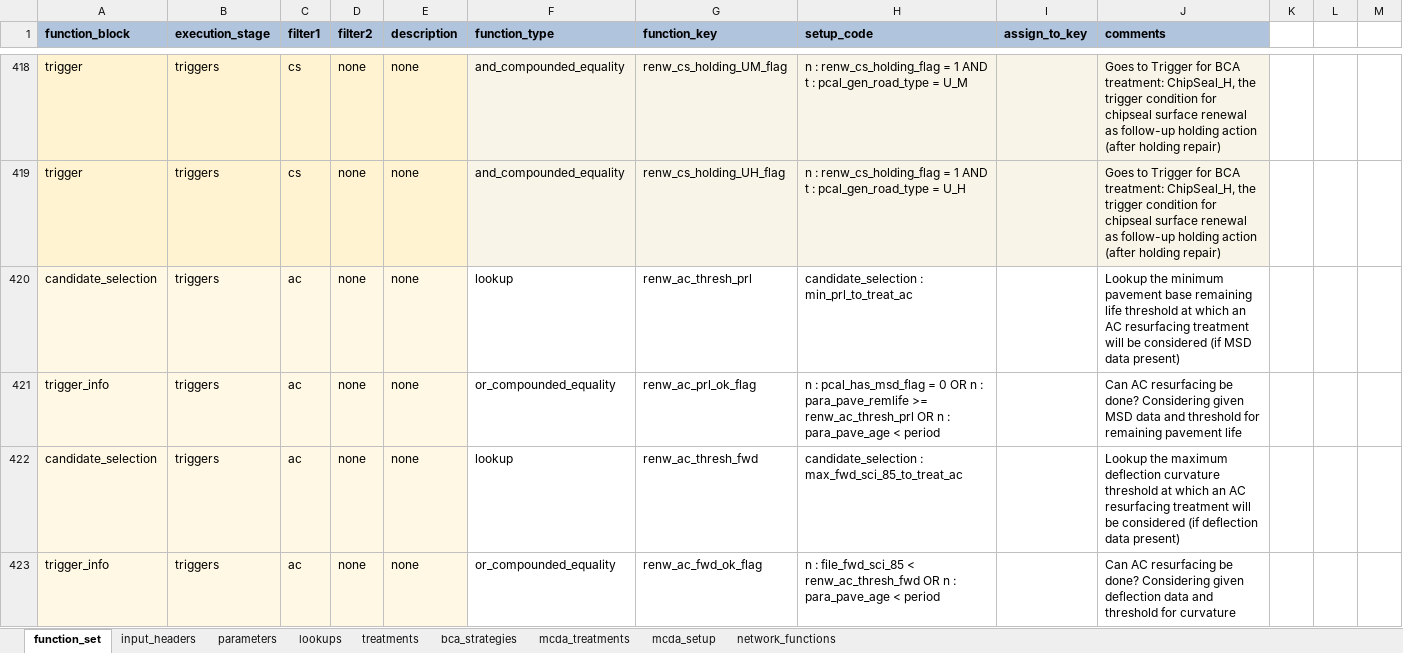
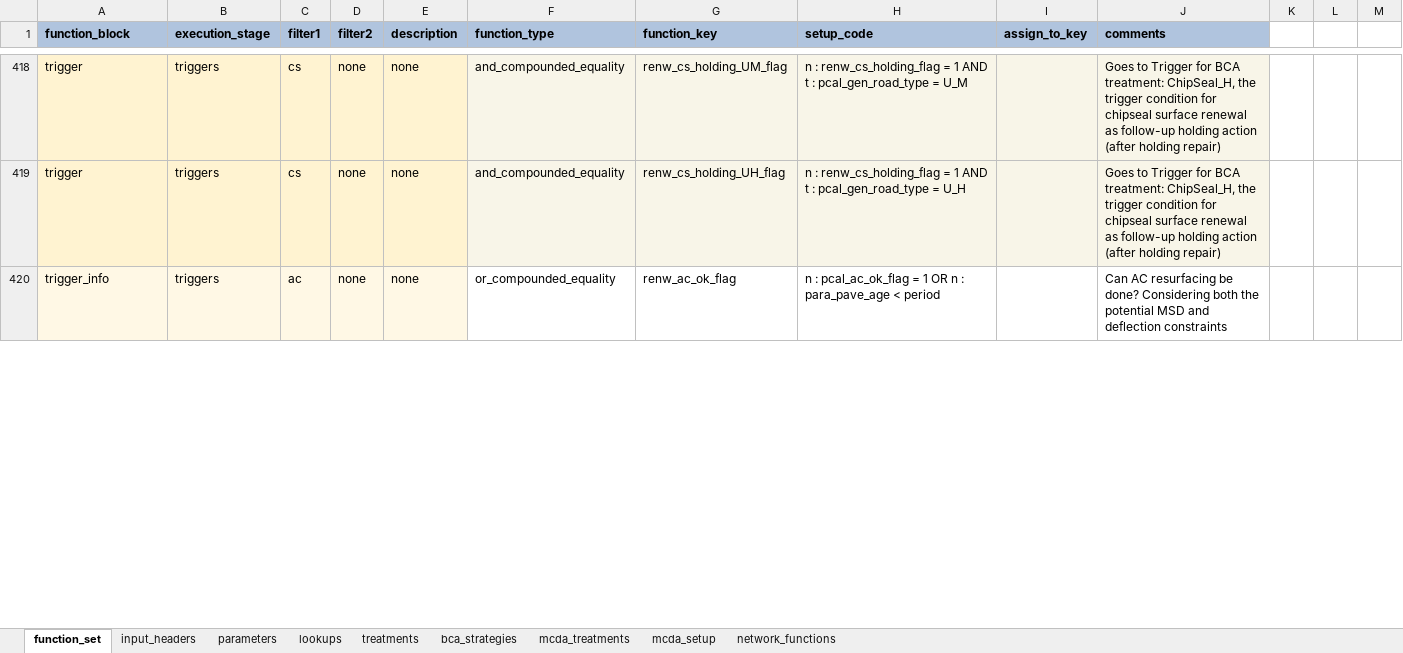
Before and after one commit to fritzjoostenz/cassandra_default_road_model, an Excel workbook: tutorial_projects/tutorial1/cassandra/inputs/domain_model.xlsx, sheet function_set, drawn as a sheet; only a part is shown, gaps mark what is left out; values as stored, in another font and other column widths than the file's, no borders; removed rows and columns are numbered as before the commit, all else as after; the diff covers the shown part only; the diff names each change by its address in the sheet, - before the commit and + after, or states it on an @@ line.

```diff
--- a/tutorial_projects/tutorial1/cassandra/inputs/domain_model.xlsx (sheet function_set)
+++ b/tutorial_projects/tutorial1/cassandra/inputs/domain_model.xlsx (sheet function_set)
-row 420: candidate_selection | triggers | ac | none | none | lookup | renw_ac_thresh_prl | candidate_selection : min_prl_to_treat_ac |  | Lookup the minimum pavement base remaining life threshold at which an AC resurfacing treatment will be considered (if MSD data present)
-row 421: trigger_info | triggers | ac | none | none | or_compounded_equality | renw_ac_prl_ok_flag | n : pcal_has_msd_flag = 0 OR n : para_pave_remlife >= renw_ac_thresh_prl OR n : para_pave_age < period |  | Can AC resurfacing be done? Considering given MSD data and threshold for remaining pavement life
-row 422: candidate_selection | triggers | ac | none | none | lookup | renw_ac_thresh_fwd | candidate_selection : max_fwd_sci_85_to_treat_ac |  | Lookup the maximum deflection curvature threshold at which an AC resurfacing treatment will be considered (if deflection data present)
-G420 (function_key): renw_ac_fwd_ok_flag
+G420 (function_key): renw_ac_ok_flag
-H420 (setup_code): n : file_fwd_sci_85 < renw_ac_thresh_fwd OR n…
+H420 (setup_code): n : pcal_ac_ok_flag = 1 OR n…
-J420 (comments): …done? Considering given deflection data and threshold for curvature
+J420 (comments): …done? Considering both the potential MSD and deflection constraints
```
Also changed, not shown: 1 added row, 2 removed rows and 50 edited cells elsewhere in this sheet, sheet lookups, sheet input_headers.
